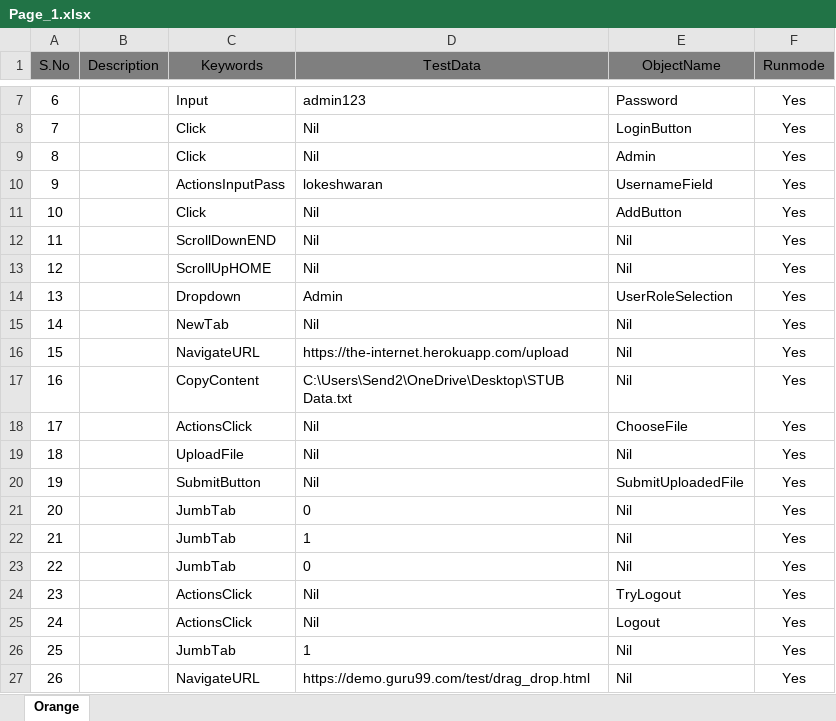
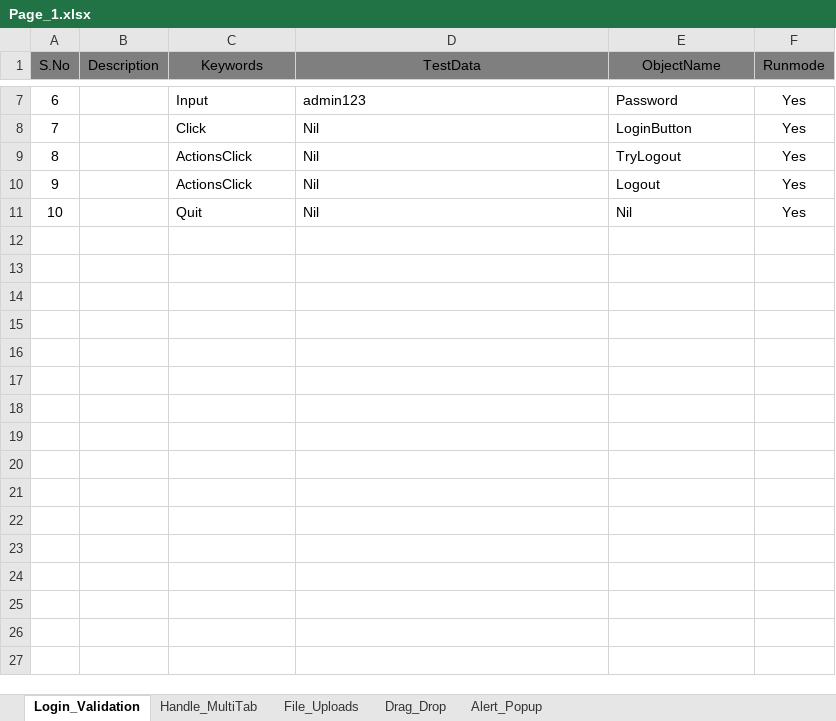
Before and after one commit to Lokesh-AQA/UI_1, an Excel workbook: backup/UI_001/XL/Page_1.xlsx, sheet Login_Validation, drawn as a sheet; only a part is shown, gaps mark what is left out; the shorter side is filled out with more unchanged rows; values as stored, in another font and other column widths than the file's, no borders; removed rows and columns are numbered as before the commit, all else as after; the diff covers the shown part only; the diff names each change by its address in the sheet, - before the commit and + after, or states it on an @@ line.

```diff
--- a/backup/UI_001/XL/Page_1.xlsx (sheet Login_Validation)
+++ b/backup/UI_001/XL/Page_1.xlsx (sheet Login_Validation)
-sheet tab: Orange
+sheet tab: Login_Validation
+sheet tab: Handle_MultiTab
+sheet tab: File_Uploads
+sheet tab: Drag_Drop
+sheet tab: Alert_Popup
-row 9: 8 |  | Click | Nil | Admin | Yes
-row 10: 9 |  | ActionsInputPass | lokeshwaran | UsernameField | Yes
-row 11: 10 |  | Click | Nil | AddButton | Yes
-row 12: 11 |  | ScrollDownEND | Nil | Nil | Yes
-row 13: 12 |  | ScrollUpHOME | Nil | Nil | Yes
-row 14: 13 |  | Dropdown | Admin | UserRoleSelection | Yes
-row 15: 14 |  | NewTab | Nil | Nil | Yes
-row 16: 15 |  | NavigateURL | https://the-internet.herokuapp.com/upload | Nil | Yes
-row 17: 16 |  | CopyContent | C:\Users\Send2\OneDrive\Desktop\STUB Data.txt | Nil | Yes
-row 18: 17 |  | ActionsClick | Nil | ChooseFile | Yes
-row 19: 18 |  | UploadFile | Nil | Nil | Yes
-row 20: 19 |  | SubmitButton | Nil | SubmitUploadedFile | Yes
-row 21: 20 |  | JumbTab | 0 | Nil | Yes
-row 22: 21 |  | JumbTab | 1 | Nil | Yes
-row 23: 22 |  | JumbTab | 0 | Nil | Yes
@@ column A (S.No) renumbered from row 9 down @@
-row 26: 25 |  | JumbTab | 1 | Nil | Yes
-row 27: 26 |  | NavigateURL | https://demo.guru99.com/test/drag_drop.html | Nil | Yes
```
Also changed, not shown: 15 removed rows elsewhere in this sheet, 8 other files.
